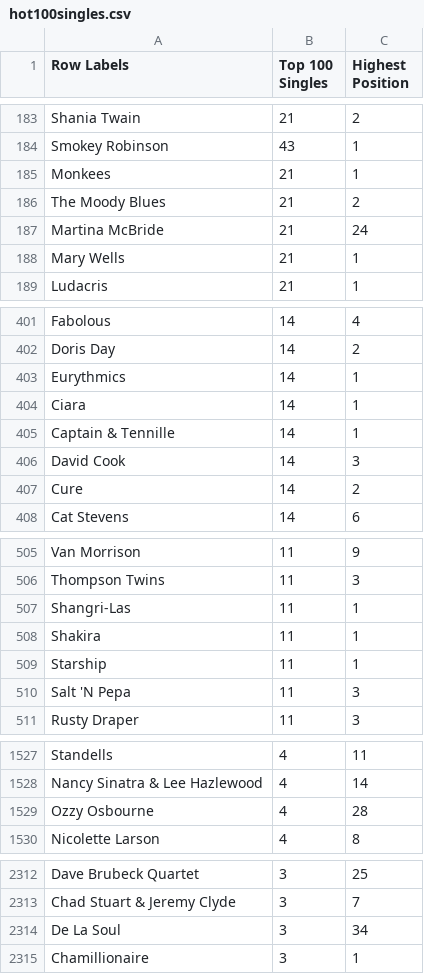
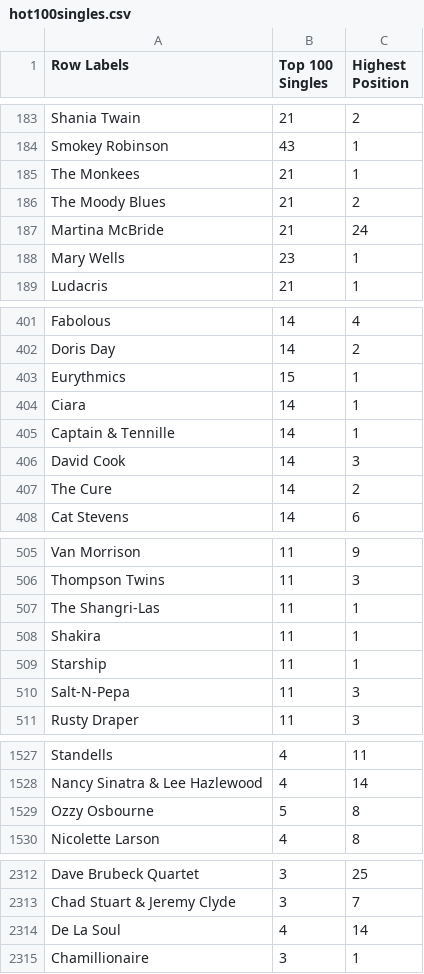
Before and after one commit to mborenstein128/Rock_Hall, a CSV file: hot100singles.csv, drawn as a sheet; only a part is shown, gaps mark what is left out; the diff covers the shown part only.

```diff
--- a/hot100singles.csv
+++ b/hot100singles.csv
@@ -184,6 +184,6 @@ Shania Twain,21,2
 Smokey Robinson,43,1
-Monkees,21,1
+The Monkees,21,1
 The Moody Blues,21,2
 Martina McBride,21,24
-Mary Wells,21,1
+Mary Wells,23,1
 Ludacris,21,1
@@ -402,3 +402,3 @@ Fabolous,14,4
 Doris Day,14,2
-Eurythmics,14,1
+Eurythmics,15,1
 Ciara,14,1
@@ -406,3 +406,3 @@ Captain & Tennille,14,1
 David Cook,14,3
-Cure,14,2
+The Cure,14,2
 Cat Stevens,14,6
@@ -506,6 +506,6 @@ Van Morrison,11,9
 Thompson Twins,11,3
-Shangri-Las,11,1
+The Shangri-Las,11,1
 Shakira,11,1
 Starship,11,1
-Salt 'N Pepa,11,3
+Salt-N-Pepa,11,3
 Rusty Draper,11,3
@@ -1528,3 +1528,3 @@ Standells,4,11
 Nancy Sinatra & Lee Hazlewood,4,14
-Ozzy Osbourne,4,28
+Ozzy Osbourne,5,8
 Nicolette Larson,4,8
@@ -2313,3 +2313,3 @@ Dave Brubeck Quartet,3,25
 Chad Stuart & Jeremy Clyde,3,7
-De La Soul,3,34
+De La Soul,4,14
 Chamillionaire,3,1
```
Also changed, not shown: 5 added rows, 5 removed rows and 49 edited cells elsewhere in this file, Album sales US.csv, The 100 most influential artists, according to AllMusic data.csv, 10 other files.
